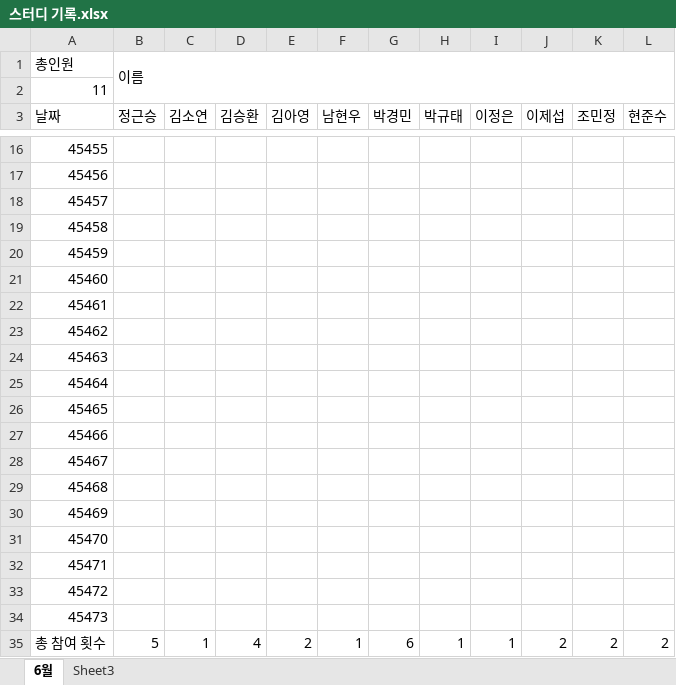
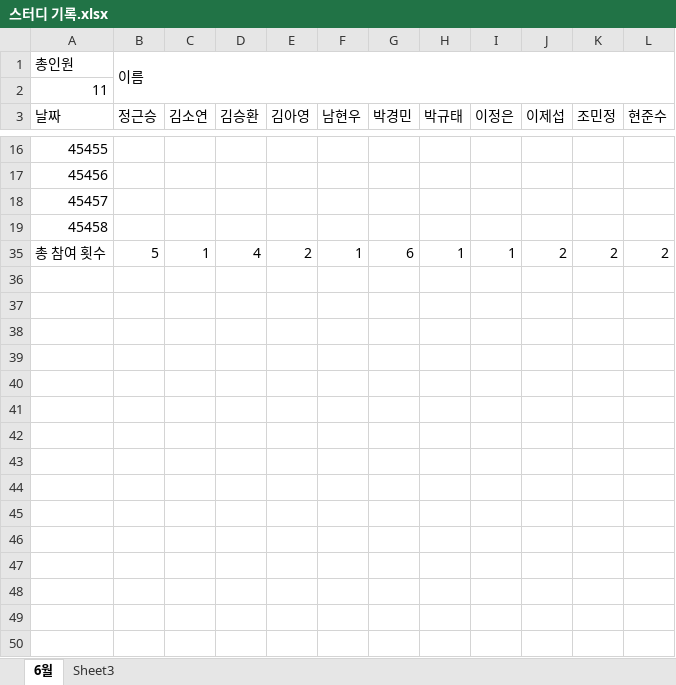
Before and after one commit to JungGeunSeung/Education, an Excel workbook: 스터디 기록.xlsx, sheet 6월, drawn as a sheet; only a part is shown, gaps mark what is left out; values as stored, in another font and other column widths than the file's, no borders; the diff names each change by its address in the sheet, - before the commit and + after, or states it on an @@ line.

```diff
--- a/스터디 기록.xlsx (sheet 6월)
+++ b/스터디 기록.xlsx (sheet 6월)
@@ row 20 hidden: 45459 @@
@@ row 21 hidden: 45460 @@
@@ row 22 hidden: 45461 @@
@@ row 23 hidden: 45462 @@
@@ row 24 hidden: 45463 @@
@@ row 25 hidden: 45464 @@
@@ row 26 hidden: 45465 @@
@@ row 27 hidden: 45466 @@
@@ row 28 hidden: 45467 @@
@@ row 29 hidden: 45468 @@
@@ row 30 hidden: 45469 @@
@@ row 31 hidden: 45470 @@
@@ row 32 hidden: 45471 @@
@@ row 33 hidden: 45472 @@
@@ row 34 hidden: 45473 @@
```
Also changed, not shown: 4 other files.
